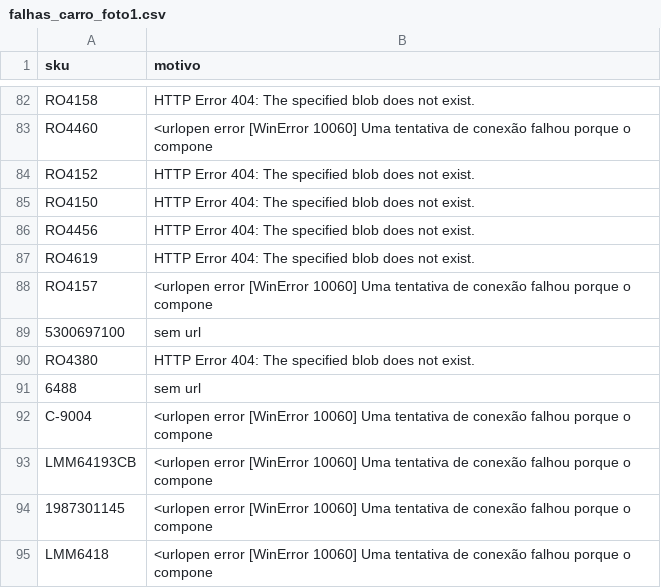
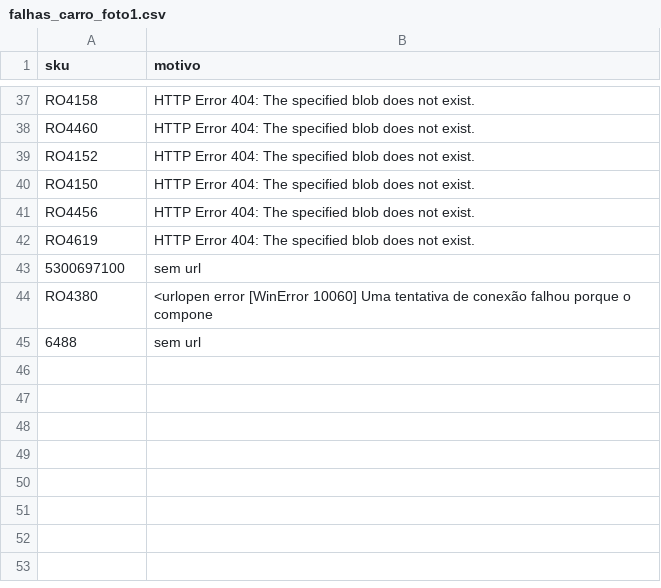
Before and after one commit to SpeedBoyMotoboy/loja-Dias, a CSV file: robo-fotos/falhas_carro_foto1.csv, drawn as a sheet; only a part is shown, gaps mark what is left out; removed rows and columns are numbered as before the commit, all else as after; the diff covers the shown part only; the diff names each change by its address in the sheet, - before the commit and + after, or states it on an @@ line.

```diff
--- a/robo-fotos/falhas_carro_foto1.csv
+++ b/robo-fotos/falhas_carro_foto1.csv
-B38 (motivo): <urlopen error [WinError 10060] Uma tentativa de conexão falhou porque o compone
+B38 (motivo): HTTP Error 404: The specified blob does not exist.
-row 88: RO4157 | <urlopen error [WinError 10060] Uma tentativa de conexão falhou porque o compone
-B44 (motivo): HTTP Error 404: The specified blob does not exist.
+B44 (motivo): <urlopen error [WinError 10060] Uma tentativa de conexão falhou porque o compone
-row 92: C-9004 | <urlopen error [WinError 10060] Uma tentativa de conexão falhou porque o compone
-row 93: LMM64193CB | <urlopen error [WinError 10060] Uma tentativa de conexão falhou porque o compone
-row 94: 1987301145 | <urlopen error [WinError 10060] Uma tentativa de conexão falhou porque o compone
-row 95: LMM6418 | <urlopen error [WinError 10060] Uma tentativa de conexão falhou porque o compone
```
Also changed, not shown: 45 removed rows and 1 edited cell elsewhere in this file, 51 other files.
